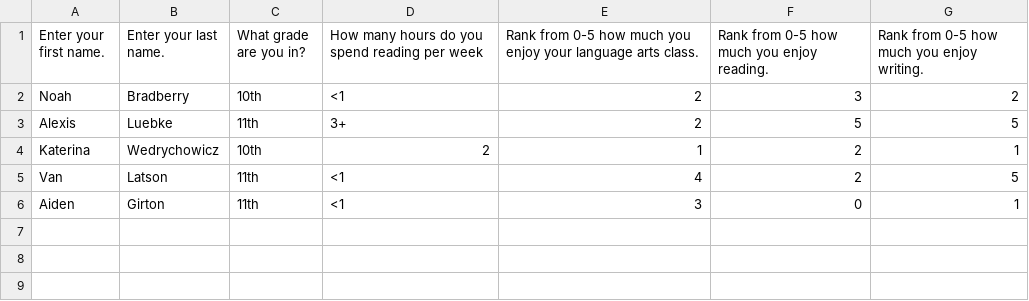
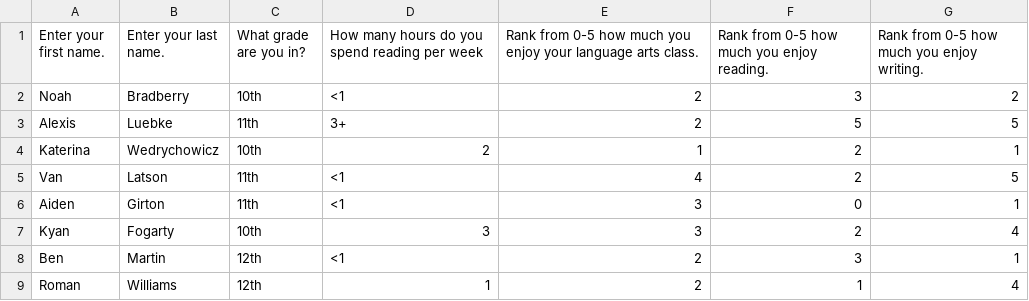
Before and after one commit to Penn-Computer-Science/project-3-data-analysis-desguerra728-dotcom, a CSV file: .github/surveyResponses.csv, drawn as a sheet; the diff names each change by its address in the sheet, - before the commit and + after, or states it on an @@ line.

Commit message:
Update surveyResponses.csv

```diff
--- a/.github/surveyResponses.csv
+++ b/.github/surveyResponses.csv
+row 7: Kyan | Fogarty | 10th | 3 | 3 | 2 | 4
+row 8: Ben | Martin | 12th | <1 | 2 | 3 | 1
+row 9: Roman | Williams | 12th | 1 | 2 | 1 | 4
```
